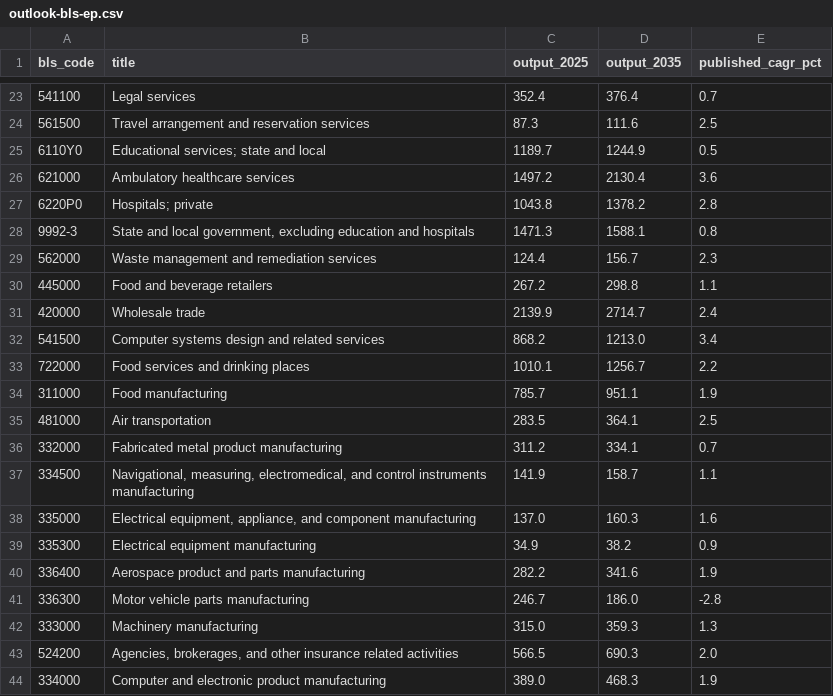
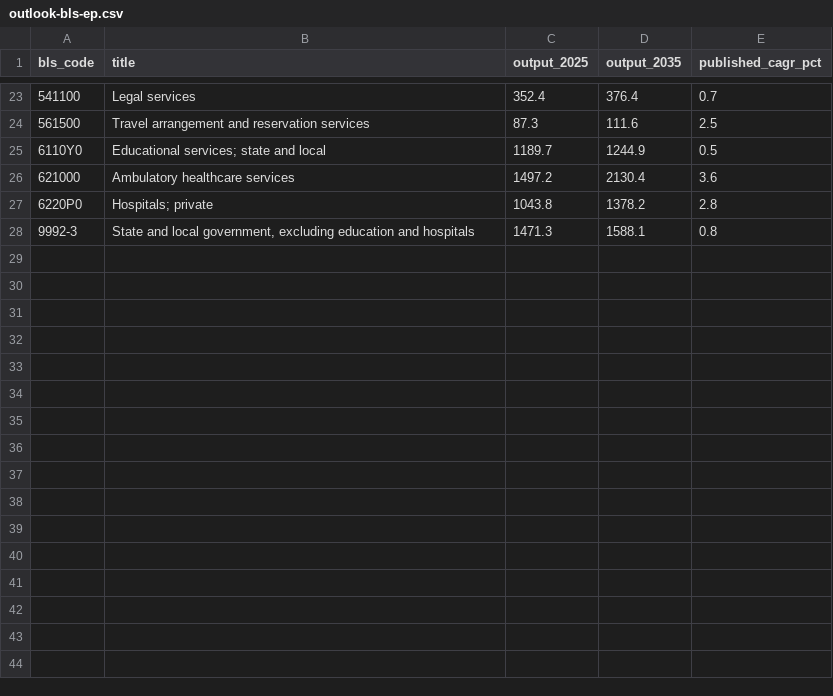
Before and after one commit to Ohowe24/investtech-hackathon, a CSV file: engine/input/outlook-bls-ep.csv, drawn as a sheet; only a part is shown, gaps mark what is left out; the diff names each change by its address in the sheet, - before the commit and + after, or states it on an @@ line.

```diff
--- a/engine/input/outlook-bls-ep.csv
+++ b/engine/input/outlook-bls-ep.csv
-row 29: 562000 | Waste management and remediation services | 124.4 | 156.7 | 2.3
-row 30: 445000 | Food and beverage retailers | 267.2 | 298.8 | 1.1
-row 31: 420000 | Wholesale trade | 2139.9 | 2714.7 | 2.4
-row 32: 541500 | Computer systems design and related services | 868.2 | 1213.0 | 3.4
-row 33: 722000 | Food services and drinking places | 1010.1 | 1256.7 | 2.2
-row 34: 311000 | Food manufacturing | 785.7 | 951.1 | 1.9
-row 35: 481000 | Air transportation | 283.5 | 364.1 | 2.5
-row 36: 332000 | Fabricated metal product manufacturing | 311.2 | 334.1 | 0.7
-row 37: 334500 | Navigational, measuring, electromedical, and control instruments manufacturing | 141.9 | 158.7 | 1.1
-row 38: 335000 | Electrical equipment, appliance, and component manufacturing | 137.0 | 160.3 | 1.6
-row 39: 335300 | Electrical equipment manufacturing | 34.9 | 38.2 | 0.9
-row 40: 336400 | Aerospace product and parts manufacturing | 282.2 | 341.6 | 1.9
-row 41: 336300 | Motor vehicle parts manufacturing | 246.7 | 186.0 | -2.8
-row 42: 333000 | Machinery manufacturing | 315.0 | 359.3 | 1.3
-row 43: 524200 | Agencies, brokerages, and other insurance related activities | 566.5 | 690.3 | 2.0
-row 44: 334000 | Computer and electronic product manufacturing | 389.0 | 468.3 | 1.9
```
Also changed, not shown: 10 other files.
